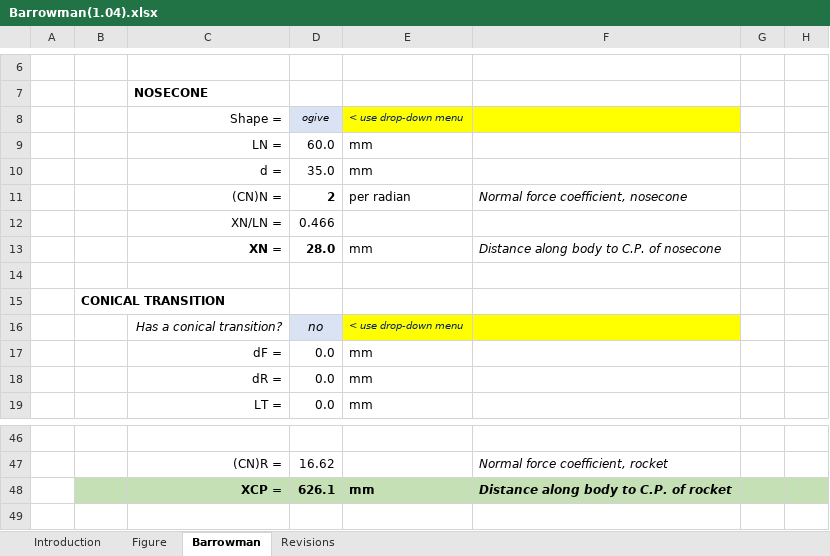
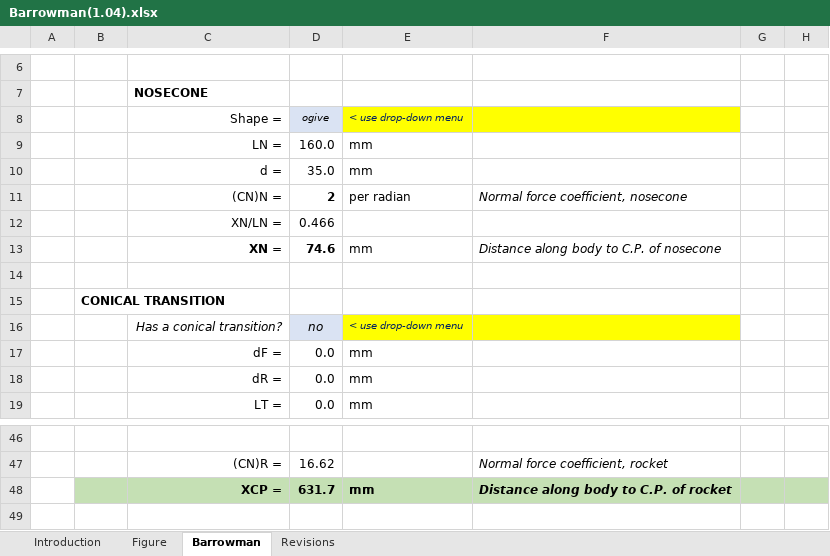
Before and after one commit to BamtolYy/rocket, an Excel workbook: Barrowman(1.04).xlsx, sheet Barrowman, drawn as a sheet; only a part is shown, gaps mark what is left out; values as stored, in another font and other column widths than the file's, no borders; the diff names each change by its address in the sheet, - before the commit and + after, or states it on an @@ line.

```diff
--- a/Barrowman(1.04).xlsx (sheet Barrowman)
+++ b/Barrowman(1.04).xlsx (sheet Barrowman)
-D9: 60.0
+D9: 160.0
-D13: 28.0
+D13: 74.6
-D48: 626.1
+D48: 631.7
```
Also changed, not shown: sheet Figure, rocketProperties.xlsx, 1 other file.
